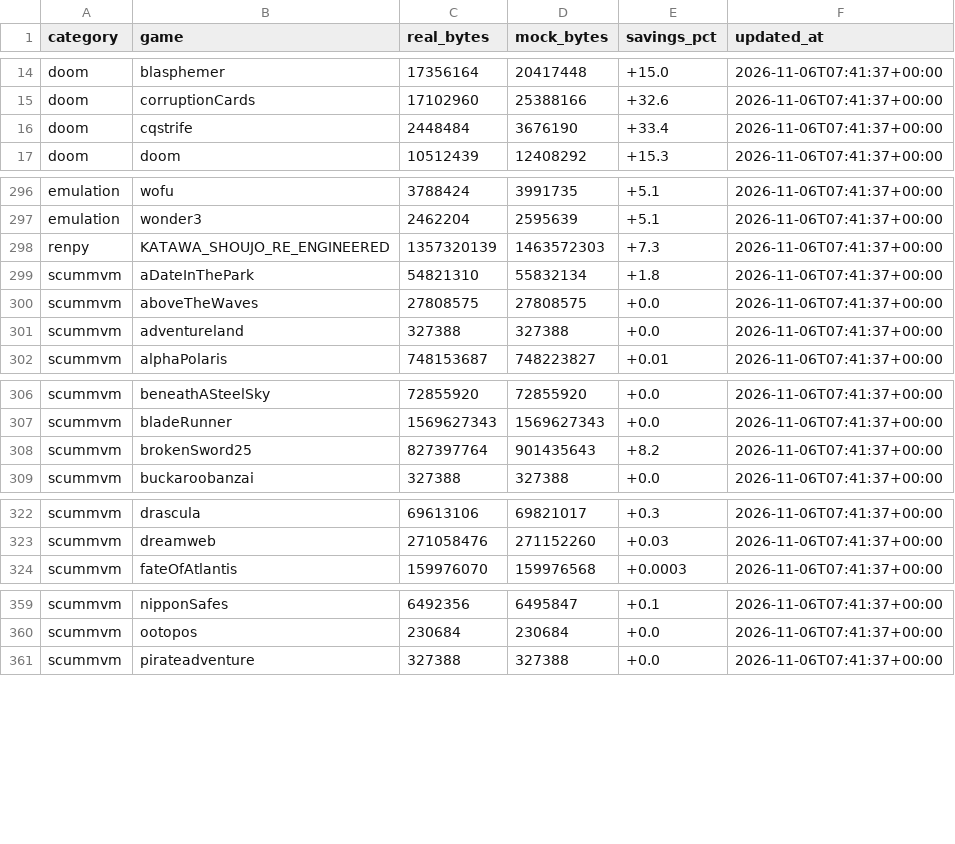
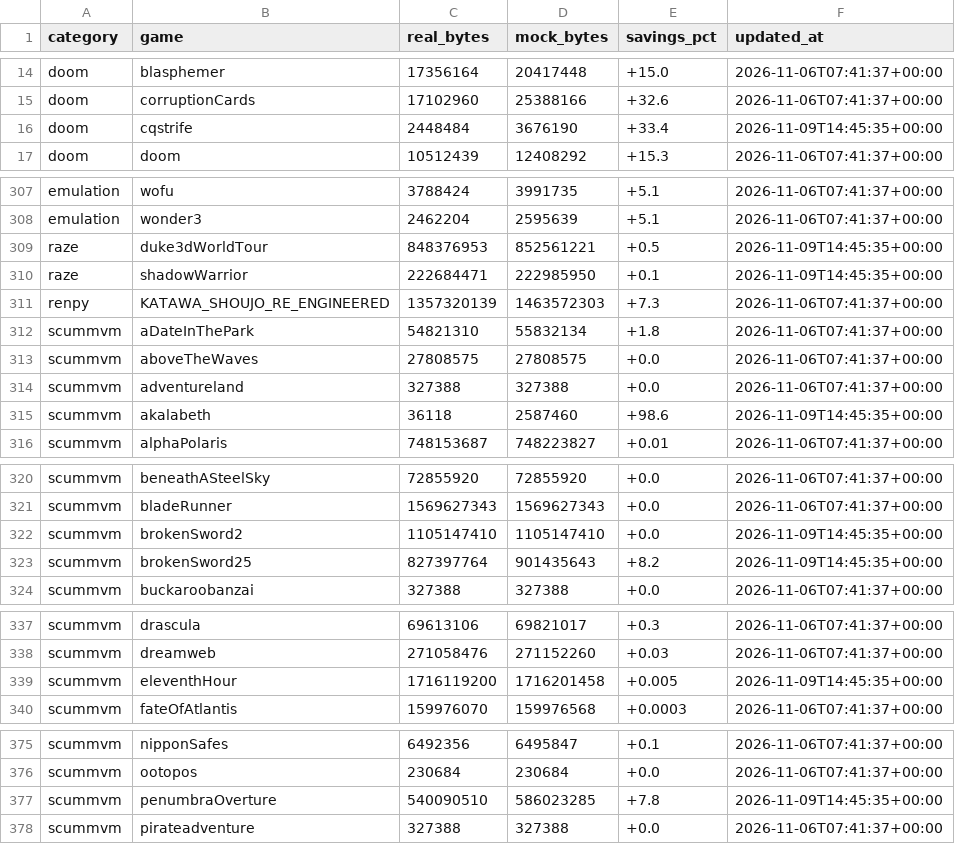
Before and after one commit to monyarm/infra, a CSV file: compression-savings.csv, drawn as a sheet; only a part is shown, gaps mark what is left out; the diff covers the shown part only.

```diff
--- a/compression-savings.csv
+++ b/compression-savings.csv
@@ -15,3 +15,3 @@ doom,blasphemer,17356164,20417448,+15.0,2026-11-06T07:41:37+00:00
 doom,corruptionCards,17102960,25388166,+32.6,2026-11-06T07:41:37+00:00
-doom,cqstrife,2448484,3676190,+33.4,2026-11-06T07:41:37+00:00
+doom,cqstrife,2448484,3676190,+33.4,2026-11-09T14:45:35+00:00
 doom,doom,10512439,12408292,+15.3,2026-11-06T07:41:37+00:00
@@ -297,2 +308,4 @@ emulation,wofu,3788424,3991735,+5.1,2026-11-06T07:41:37+00:00
 emulation,wonder3,2462204,2595639,+5.1,2026-11-06T07:41:37+00:00
+raze,duke3dWorldTour,848376953,852561221,+0.5,2026-11-09T14:45:35+00:00
+raze,shadowWarrior,222684471,222985950,+0.1,2026-11-09T14:45:35+00:00
 renpy,KATAWA_SHOUJO_RE_ENGINEERED,1357320139,1463572303,+7.3,2026-11-06T07:41:37+00:00
@@ -301,2 +314,3 @@ scummvm,aboveTheWaves,27808575,27808575,+0.0,2026-11-06T07:41:37+00:00
 scummvm,adventureland,327388,327388,+0.0,2026-11-06T07:41:37+00:00
+scummvm,akalabeth,36118,2587460,+98.6,2026-11-09T14:45:35+00:00
 scummvm,alphaPolaris,748153687,748223827,+0.01,2026-11-06T07:41:37+00:00
@@ -307,3 +321,4 @@ scummvm,beneathASteelSky,72855920,72855920,+0.0,2026-11-06T07:41:37+00:00
 scummvm,bladeRunner,1569627343,1569627343,+0.0,2026-11-06T07:41:37+00:00
-scummvm,brokenSword25,827397764,901435643,+8.2,2026-11-06T07:41:37+00:00
+scummvm,brokenSword2,1105147410,1105147410,+0.0,2026-11-09T14:45:35+00:00
+scummvm,brokenSword25,827397764,901435643,+8.2,2026-11-09T14:45:35+00:00
 scummvm,buckaroobanzai,327388,327388,+0.0,2026-11-06T07:41:37+00:00
@@ -323,2 +338,3 @@ scummvm,drascula,69613106,69821017,+0.3,2026-11-06T07:41:37+00:00
 scummvm,dreamweb,271058476,271152260,+0.03,2026-11-06T07:41:37+00:00
+scummvm,eleventhHour,1716119200,1716201458,+0.005,2026-11-09T14:45:35+00:00
 scummvm,fateOfAtlantis,159976070,159976568,+0.0003,2026-11-06T07:41:37+00:00
@@ -360,2 +376,3 @@ scummvm,nipponSafes,6492356,6495847,+0.1,2026-11-06T07:41:37+00:00
 scummvm,ootopos,230684,230684,+0.0,2026-11-06T07:41:37+00:00
+scummvm,penumbraOverture,540090510,586023285,+7.8,2026-11-09T14:45:35+00:00
 scummvm,pirateadventure,327388,327388,+0.0,2026-11-06T07:41:37+00:00
```
Also changed, not shown: 18 added rows and 1 removed row elsewhere in this file, 25 other files.
